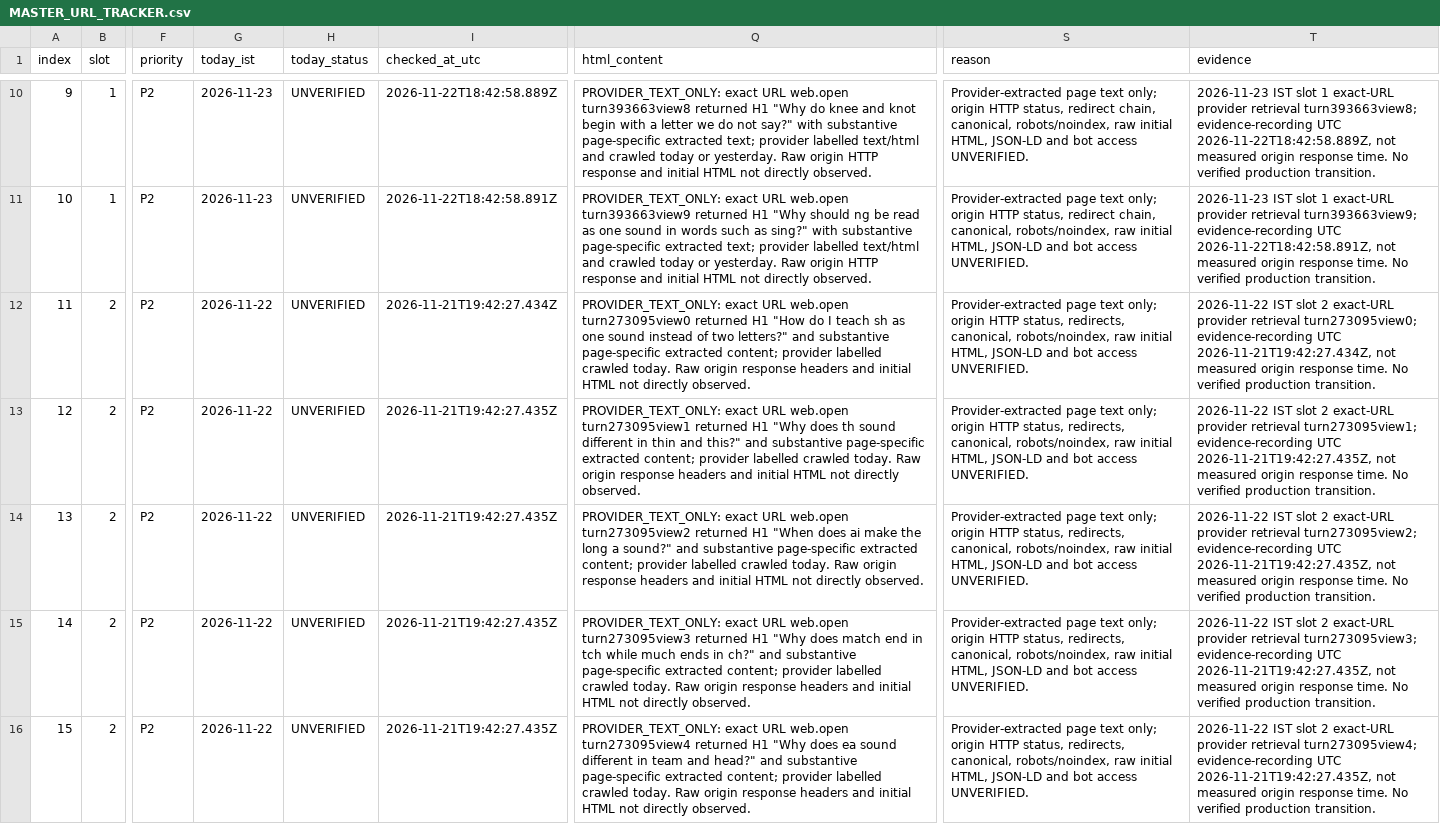
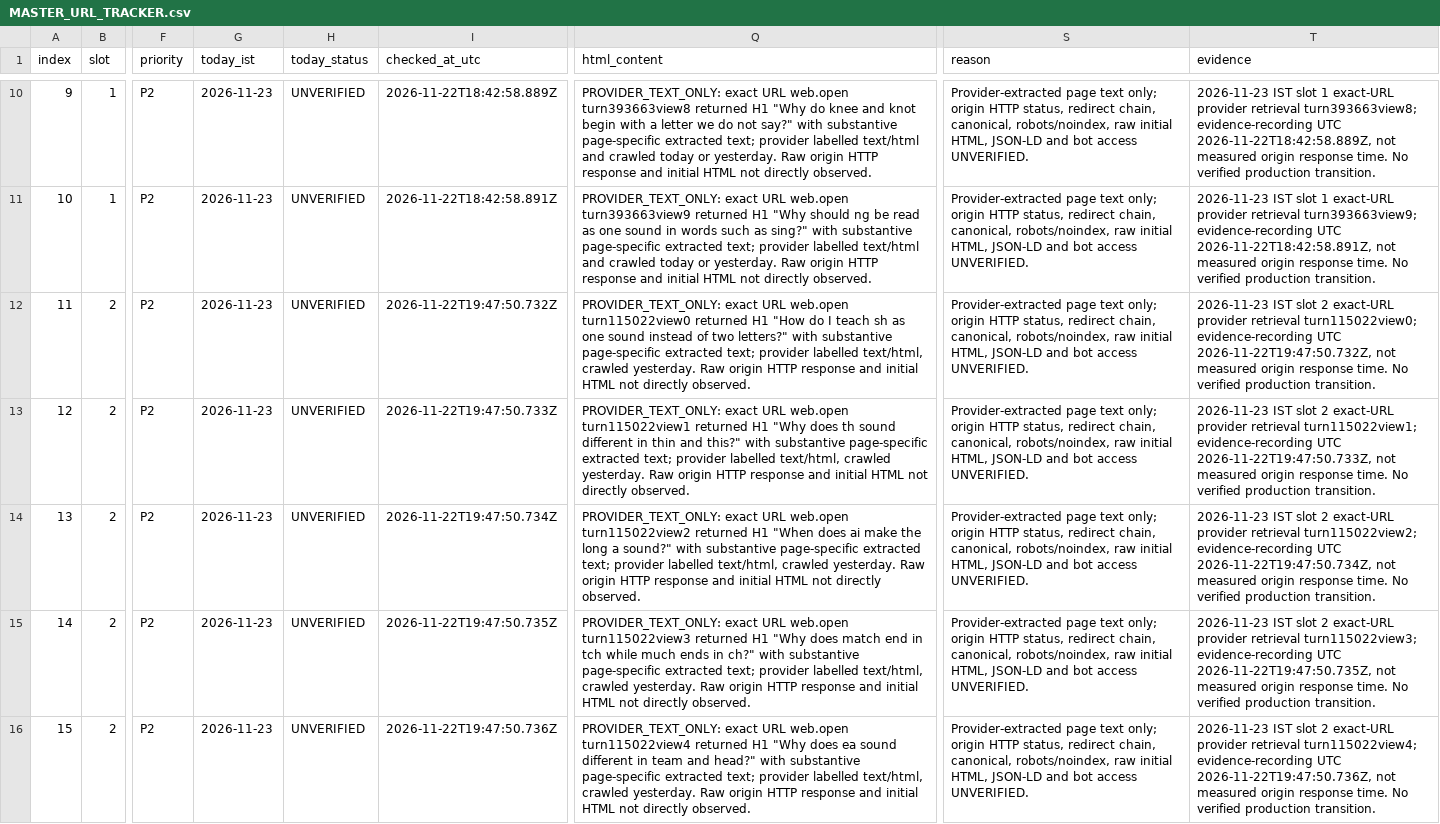
Before and after one commit to tinystepselearning-surya/tinysteps-react-v1, a CSV file: docs/seo/rolling-public-health/MASTER_URL_TRACKER.csv, drawn as a sheet; only a part is shown, gaps mark what is left out; the diff covers the shown part only; the diff names each change by its address in the sheet, - before the commit and + after, or states it on an @@ line.

Commit message:
Audit 2026-11-23 IST slot 2 provider retrieval rows 11-20

```diff
--- a/docs/seo/rolling-public-health/MASTER_URL_TRACKER.csv
+++ b/docs/seo/rolling-public-health/MASTER_URL_TRACKER.csv
-G12:G16 (today_ist): 2026-11-22
+G12:G16 (today_ist): 2026-11-23
-I12 (checked_at_utc): 2026-11-21T19:42:27.434Z
+I12 (checked_at_utc): 2026-11-22T19:47:50.732Z
-Q12 (html_content): …URL web.open turn273095view0 returned H1 "How do I teach sh as one sound instead of two letters?" and substantive page-specific extracted content; provider labelled crawled today. Raw origin response headers and initial…
+Q12 (html_content): …URL web.open turn115022view0 returned H1 "How do I teach sh as one sound instead of two letters?" with substantive page-specific extracted text; provider labelled text/html, crawled yesterday. Raw origin HTTP response and initial…
-S12:S16 (reason): …HTTP status, redirects, canonical, robots/noindex,…
+S12:S16 (reason): …HTTP status, redirect chain, canonical, robots/noindex,…
-T12 (evidence): 2026-11-22 IST slot 2 exact-URL provider retrieval turn273095view0; evidence-recording UTC 2026-11-21T19:42:27.434Z, not measured…
+T12 (evidence): 2026-11-23 IST slot 2 exact-URL provider retrieval turn115022view0; evidence-recording UTC 2026-11-22T19:47:50.732Z, not measured…
-I13 (checked_at_utc): 2026-11-21T19:42:27.435Z
+I13 (checked_at_utc): 2026-11-22T19:47:50.733Z
-Q13 (html_content): …URL web.open turn273095view1 returned H1 "Why does th sound different in thin and this?" and substantive page-specific extracted content; provider labelled crawled today. Raw origin response headers and initial…
+Q13 (html_content): …URL web.open turn115022view1 returned H1 "Why does th sound different in thin and this?" with substantive page-specific extracted text; provider labelled text/html, crawled yesterday. Raw origin HTTP response and initial…
-T13 (evidence): 2026-11-22 IST slot 2 exact-URL provider retrieval turn273095view1; evidence-recording UTC 2026-11-21T19:42:27.435Z, not measured…
+T13 (evidence): 2026-11-23 IST slot 2 exact-URL provider retrieval turn115022view1; evidence-recording UTC 2026-11-22T19:47:50.733Z, not measured…
-I14 (checked_at_utc): 2026-11-21T19:42:27.435Z
+I14 (checked_at_utc): 2026-11-22T19:47:50.734Z
-Q14 (html_content): …URL web.open turn273095view2 returned H1 "When does ai make the long a sound?" and substantive page-specific extracted content; provider labelled crawled today. Raw origin response headers and initial…
+Q14 (html_content): …URL web.open turn115022view2 returned H1 "When does ai make the long a sound?" with substantive page-specific extracted text; provider labelled text/html, crawled yesterday. Raw origin HTTP response and initial…
-T14 (evidence): 2026-11-22 IST slot 2 exact-URL provider retrieval turn273095view2; evidence-recording UTC 2026-11-21T19:42:27.435Z, not measured…
+T14 (evidence): 2026-11-23 IST slot 2 exact-URL provider retrieval turn115022view2; evidence-recording UTC 2026-11-22T19:47:50.734Z, not measured…
-I15 (checked_at_utc): 2026-11-21T19:42:27.435Z
+I15 (checked_at_utc): 2026-11-22T19:47:50.735Z
-Q15 (html_content): …URL web.open turn273095view3 returned H1 "Why does match end in tch while much ends in ch?" and substantive page-specific extracted content; provider labelled crawled today. Raw origin response headers and initial…
+Q15 (html_content): …URL web.open turn115022view3 returned H1 "Why does match end in tch while much ends in ch?" with substantive page-specific extracted text; provider labelled text/html, crawled yesterday. Raw origin HTTP response and initial…
-T15 (evidence): 2026-11-22 IST slot 2 exact-URL provider retrieval turn273095view3; evidence-recording UTC 2026-11-21T19:42:27.435Z, not measured…
+T15 (evidence): 2026-11-23 IST slot 2 exact-URL provider retrieval turn115022view3; evidence-recording UTC 2026-11-22T19:47:50.735Z, not measured…
-I16 (checked_at_utc): 2026-11-21T19:42:27.435Z
+I16 (checked_at_utc): 2026-11-22T19:47:50.736Z
-Q16 (html_content): …URL web.open turn273095view4 returned H1 "Why does ea sound different in team and head?" and substantive page-specific extracted content; provider labelled crawled today. Raw origin response headers and initial…
+Q16 (html_content): …URL web.open turn115022view4 returned H1 "Why does ea sound different in team and head?" with substantive page-specific extracted text; provider labelled text/html, crawled yesterday. Raw origin HTTP response and initial…
-T16 (evidence): 2026-11-22 IST slot 2 exact-URL provider retrieval turn273095view4; evidence-recording UTC 2026-11-21T19:42:27.435Z, not measured…
+T16 (evidence): 2026-11-23 IST slot 2 exact-URL provider retrieval turn115022view4; evidence-recording UTC 2026-11-22T19:47:50.736Z, not measured…
```
Also changed, not shown: 25 edited cells elsewhere in this file.
